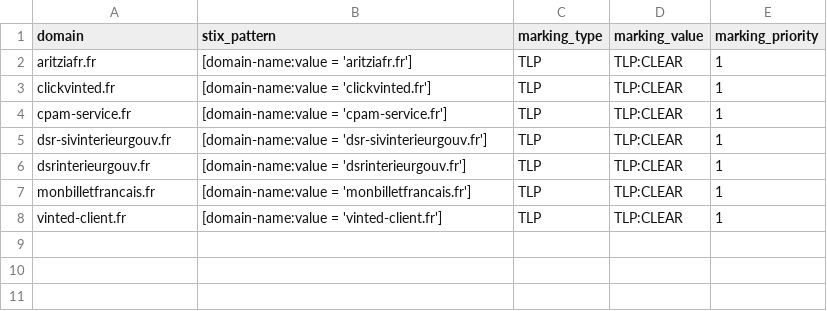
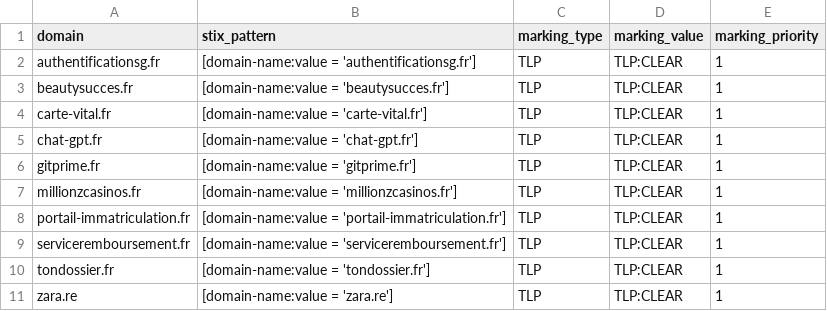
Before and after one commit to DreadFog/red_flag_domains_csv_feed_opencti, a CSV file: daily_domains.csv, drawn as a sheet.

```diff
--- a/daily_domains.csv
+++ b/daily_domains.csv
@@ -1,8 +1,11 @@
 domain,stix_pattern,marking_type,marking_value,marking_priority
-aritziafr.fr,[domain-name:value = 'aritziafr.fr'],TLP,TLP:CLEAR,1
-clickvinted.fr,[domain-name:value = 'clickvinted.fr'],TLP,TLP:CLEAR,1
-cpam-service.fr,[domain-name:value = 'cpam-service.fr'],TLP,TLP:CLEAR,1
-dsr-sivinterieurgouv.fr,[domain-name:value = 'dsr-sivinterieurgouv.fr'],TLP,TLP:CLEAR,1
-dsrinterieurgouv.fr,[domain-name:value = 'dsrinterieurgouv.fr'],TLP,TLP:CLEAR,1
-monbilletfrancais.fr,[domain-name:value = 'monbilletfrancais.fr'],TLP,TLP:CLEAR,1
-vinted-client.fr,[domain-name:value = 'vinted-client.fr'],TLP,TLP:CLEAR,1
+authentificationsg.fr,[domain-name:value = 'authentificationsg.fr'],TLP,TLP:CLEAR,1
+beautysucces.fr,[domain-name:value = 'beautysucces.fr'],TLP,TLP:CLEAR,1
+carte-vital.fr,[domain-name:value = 'carte-vital.fr'],TLP,TLP:CLEAR,1
+chat-gpt.fr,[domain-name:value = 'chat-gpt.fr'],TLP,TLP:CLEAR,1
+gitprime.fr,[domain-name:value = 'gitprime.fr'],TLP,TLP:CLEAR,1
+millionzcasinos.fr,[domain-name:value = 'millionzcasinos.fr'],TLP,TLP:CLEAR,1
+portail-immatriculation.fr,[domain-name:value = 'portail-immatriculation.fr'],TLP,TLP:CLEAR,1
+serviceremboursement.fr,[domain-name:value = 'serviceremboursement.fr'],TLP,TLP:CLEAR,1
+tondossier.fr,[domain-name:value = 'tondossier.fr'],TLP,TLP:CLEAR,1
+zara.re,[domain-name:value = 'zara.re'],TLP,TLP:CLEAR,1
```
